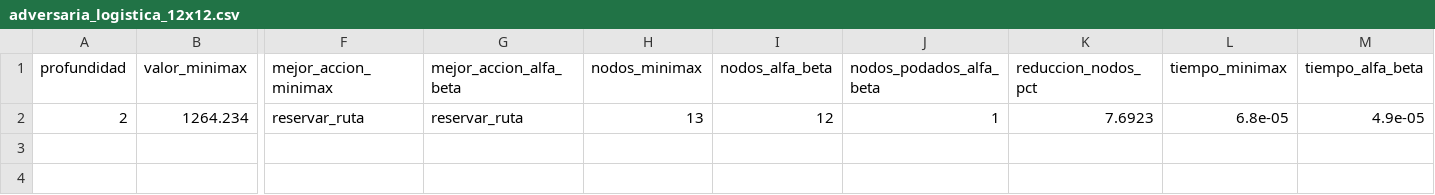
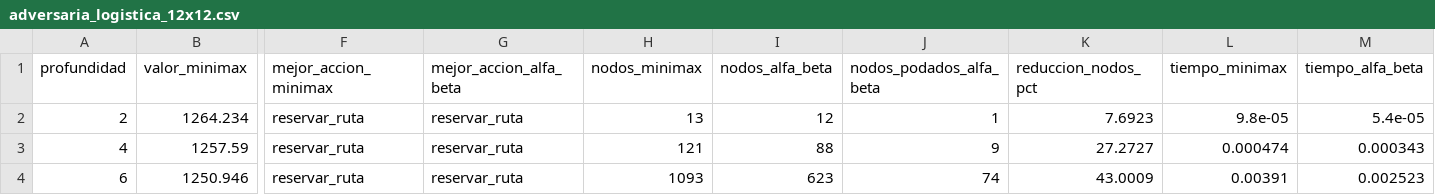
Before and after one commit to kito089/SIPOTDA, a CSV file: resultados/csv/adversaria_logistica_12x12.csv, drawn as a sheet; only a part is shown, gaps mark what is left out; rows hold the shown columns only; the diff names each change by its address in the sheet, - before the commit and + after, or states it on an @@ line.

```diff
--- a/resultados/csv/adversaria_logistica_12x12.csv
+++ b/resultados/csv/adversaria_logistica_12x12.csv
-L2 (tiempo_minimax): 6.8e-05
+L2 (tiempo_minimax): 9.8e-05
-M2 (tiempo_alfa_beta): 4.9e-05
+M2 (tiempo_alfa_beta): 5.4e-05
+row 3: 4 | 1257.59 | reservar_ruta | reservar_ruta | 121 | 88 | 9 | 27.2727 | 0.000474 | 0.000343
+row 4: 6 | 1250.946 | reservar_ruta | reservar_ruta | 1093 | 623 | 74 | 43.0009 | 0.00391 | 0.002523
```
Also changed, not shown: resultados/csv/heuristicas_logistica_12x12.csv, resultados/csv/resumen_comparacion.csv, 10 other files.
